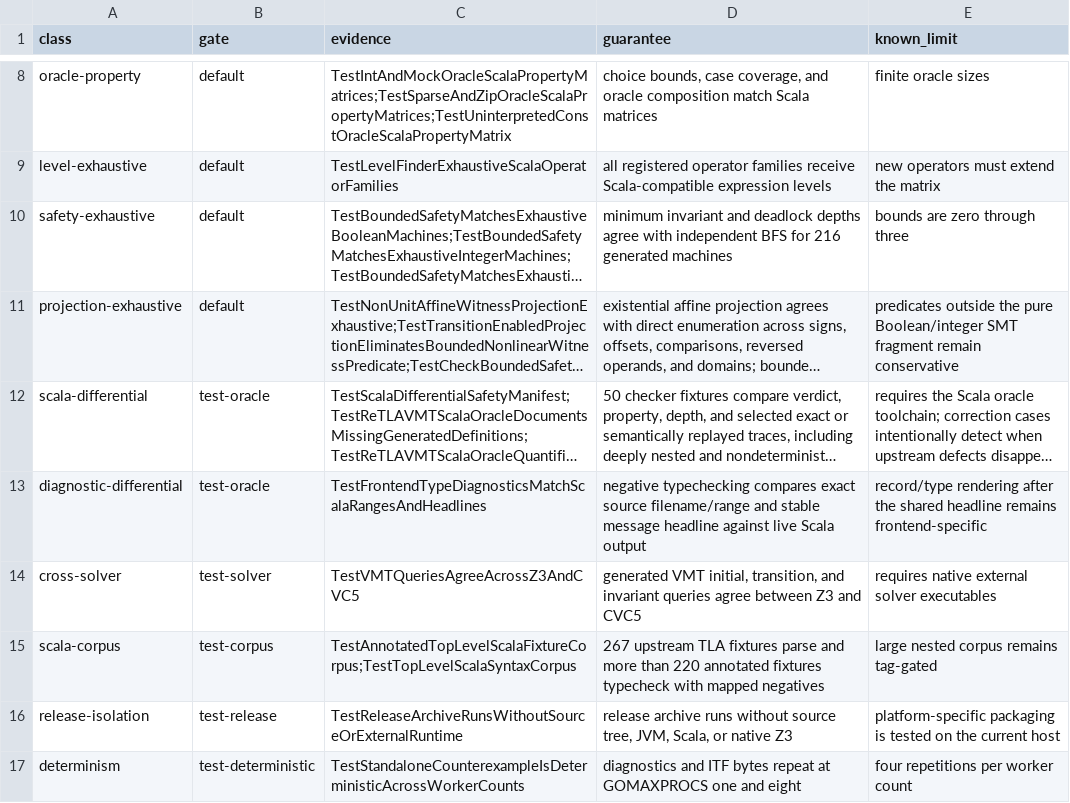
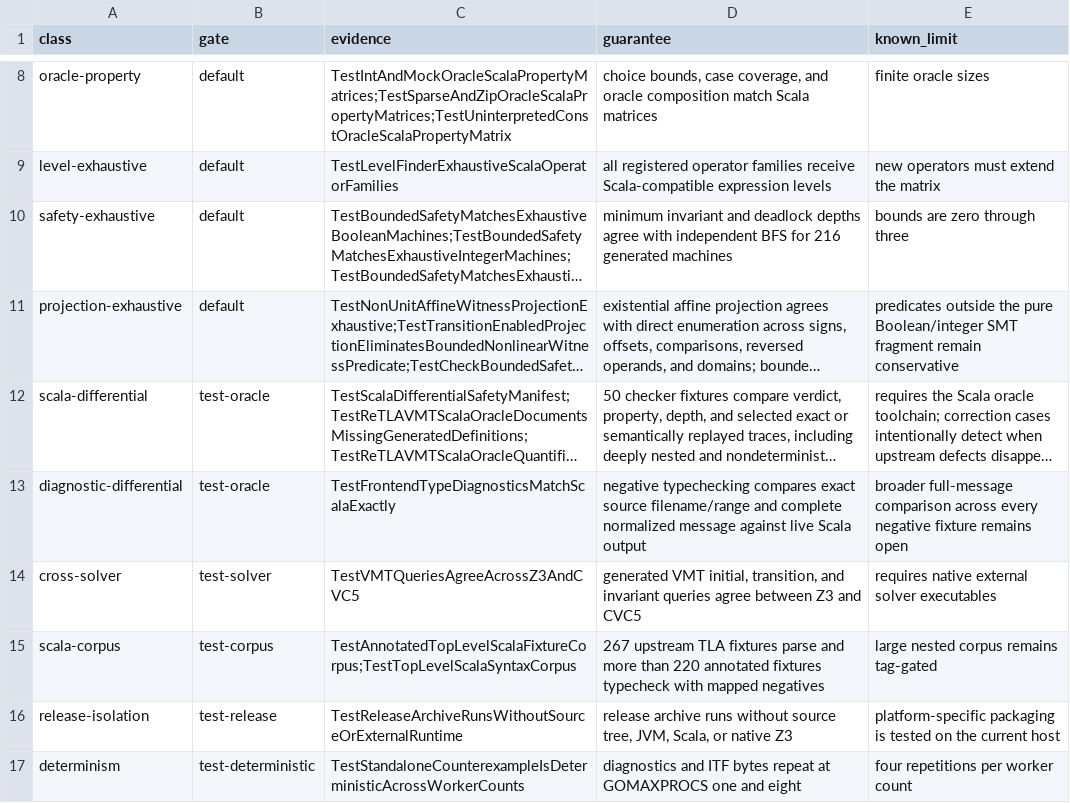
Before and after one commit to glycerine/apalache-go, a TSV file: pkg/TEST_INVENTORY.tsv, drawn as a sheet; only a part is shown, gaps mark what is left out; long unchanged cells end in …; the diff names each change by its address in the sheet, - before the commit and + after, or states it on an @@ line.

Commit message:
match Scala type diagnostic messages

```diff
--- a/pkg/TEST_INVENTORY.tsv
+++ b/pkg/TEST_INVENTORY.tsv
-C13 (evidence): TestFrontendTypeDiagnosticsMatchScalaRangesAndHeadlines
+C13 (evidence): TestFrontendTypeDiagnosticsMatchScalaExactly
-D13 (guarantee): …filename/range and stable message headline against live…
+D13 (guarantee): …filename/range and complete normalized message against live…
-E13 (known_limit): record/type rendering after the shared headline remains frontend-specific
+E13 (known_limit): broader full-message comparison across every negative fixture remains open
```
Also changed, not shown: 4 other files.
